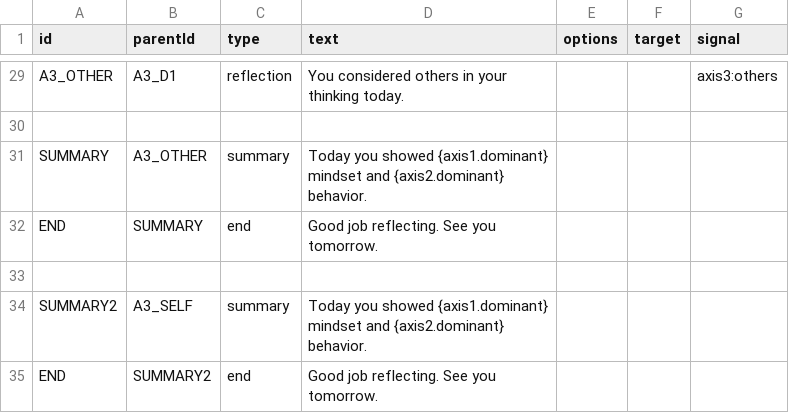
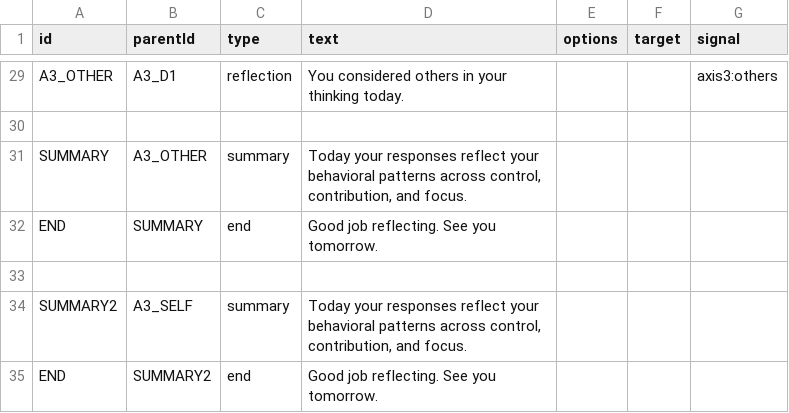
Before and after one commit to VENKATABHARGAV18/Daily-Reflection-Decision-Tree, a TSV file: REFLECTION-TREE.tsv, drawn as a sheet; only a part is shown, gaps mark what is left out.

Commit message:
Update REFLECTION-TREE.tsv

```diff
--- a/REFLECTION-TREE.tsv
+++ b/REFLECTION-TREE.tsv
@@ -30,6 +30,6 @@ A3_OTHER	A3_D1	reflection	You considered others in your thinking today.			axis3:
 
-SUMMARY	A3_OTHER	summary	Today you showed {axis1.dominant} mindset and {axis2.dominant} behavior.		
+SUMMARY	A3_OTHER	summary	Today your responses reflect your behavioral patterns across control, contribution, and focus.		
 END	SUMMARY	end	Good job reflecting. See you tomorrow.		
 
-SUMMARY2	A3_SELF	summary	Today you showed {axis1.dominant} mindset and {axis2.dominant} behavior.
+SUMMARY2	A3_SELF	summary	Today your responses reflect your behavioral patterns across control, contribution, and focus.
 END	SUMMARY2	end	Good job reflecting. See you tomorrow.				
```
